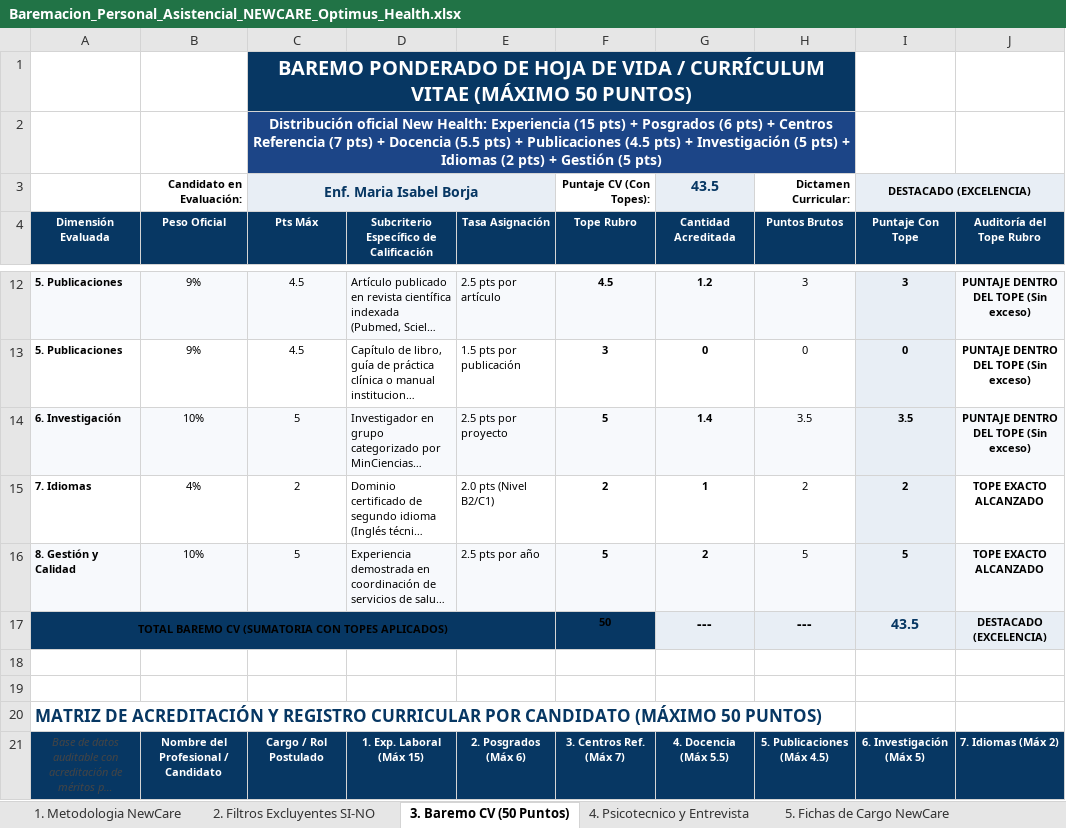
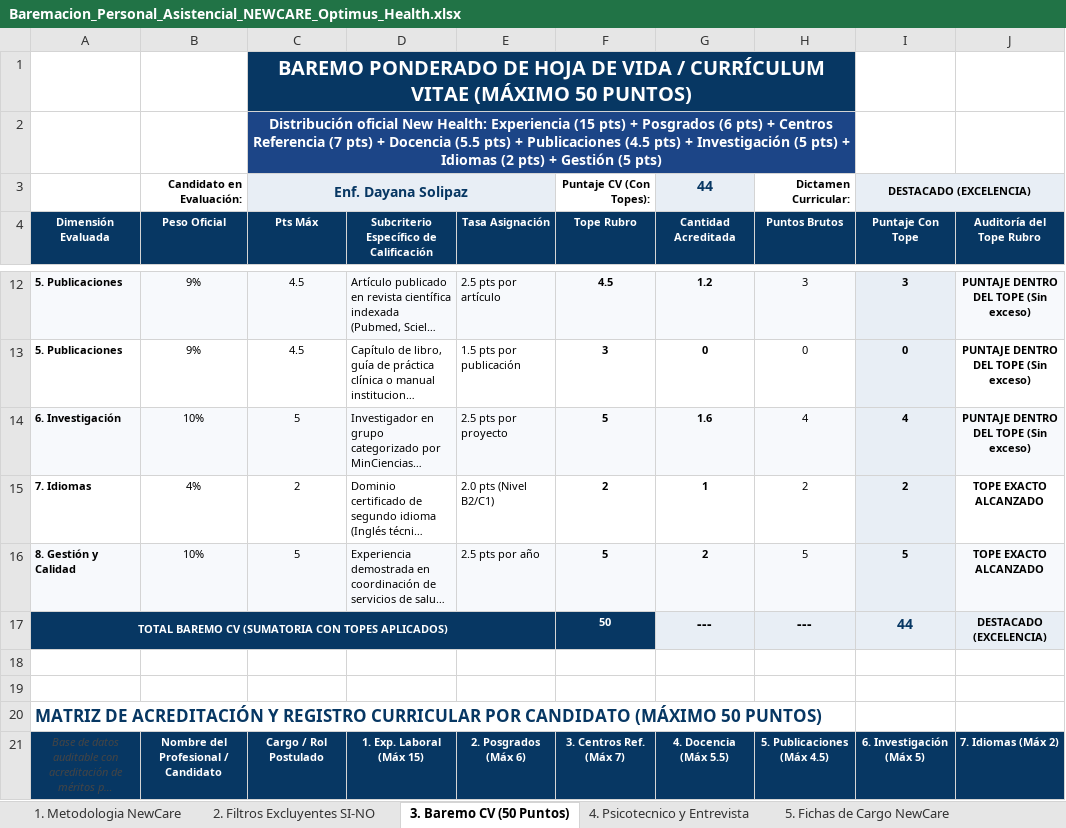
Before and after one commit to Inngeniar/optimus-newcare, an Excel workbook: Baremacion_Personal_Asistencial_NEWCARE_Optimus_Health.xlsx, sheet 3. Baremo CV (50 Puntos), drawn as a sheet; only a part is shown, gaps mark what is left out; long unchanged cells end in …; values as stored, in another font and other column widths than the file's, no borders; charts and pictures and conditional formats not drawn; the diff names each change by its address in the sheet, - before the commit and + after, or states it on an @@ line.

```diff
--- a/Baremacion_Personal_Asistencial_NEWCARE_Optimus_Health.xlsx (sheet 3. Baremo CV (50 Puntos))
+++ b/Baremacion_Personal_Asistencial_NEWCARE_Optimus_Health.xlsx (sheet 3. Baremo CV (50 Puntos))
-C3 (Pts Máx): Enf. Maria Isabel Borja
+C3 (Pts Máx): Enf. Dayana Solipaz
-G3 (Cantidad Acreditada): 43.5
+G3 (Cantidad Acreditada): 44
-G14 (Cantidad Acreditada): 1.4
+G14 (Cantidad Acreditada): 1.6
-H14 (Puntos Brutos): 3.5
+H14 (Puntos Brutos): 4
-I14 (Puntaje Con Tope): 3.5
+I14 (Puntaje Con Tope): 4
-A17 text colour: black
+A17 text colour: #FFFFFF
-F17 text colour: black
+F17 text colour: #FFFFFF
-I17 (Puntaje Con Tope): 43.5
+I17 (Puntaje Con Tope): 44
```
Also changed, not shown: sheet 4. Psicotecnico y Entrevista, sheet 2. Filtros Excluyentes SI-NO, Organigrama Optimus Health(Revisado).xlsx, 3 other files.
